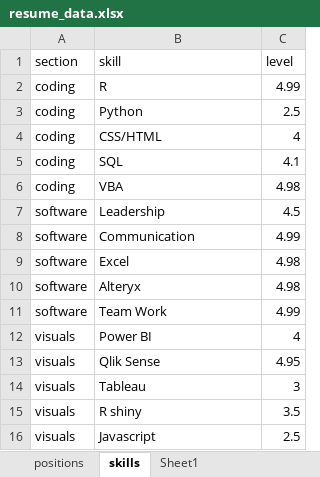
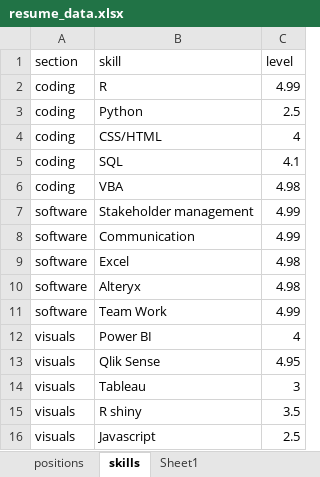
Before and after one commit to frankzhangsyd/vitae, an Excel workbook: resume_data.xlsx, sheet skills, drawn as a sheet; values as stored, in another font and other column widths than the file's, no borders; charts and pictures not drawn; removed rows and columns are numbered as before the commit, all else as after; the diff names each change by its address in the sheet, - before the commit and + after, or states it on an @@ line.

```diff
--- a/resume_data.xlsx (sheet skills)
+++ b/resume_data.xlsx (sheet skills)
-row 7: software | Leadership | 4.5
+row 7: software | Stakeholder management | 4.99
```
Also changed, not shown: sheet positions, charts or pictures, 6 other files.
